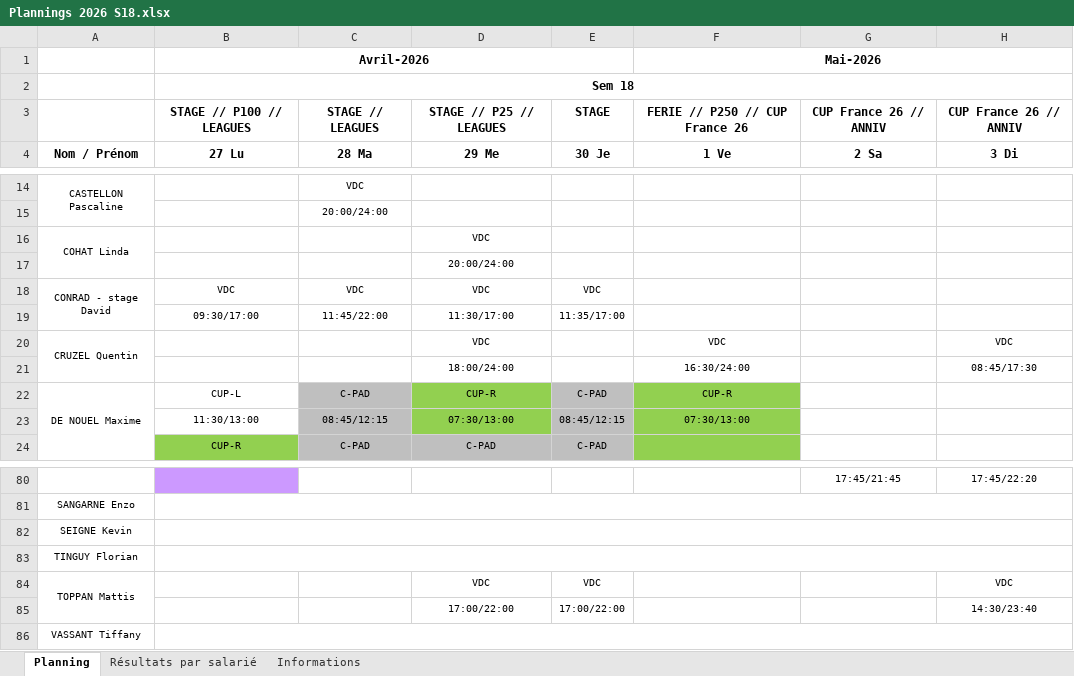
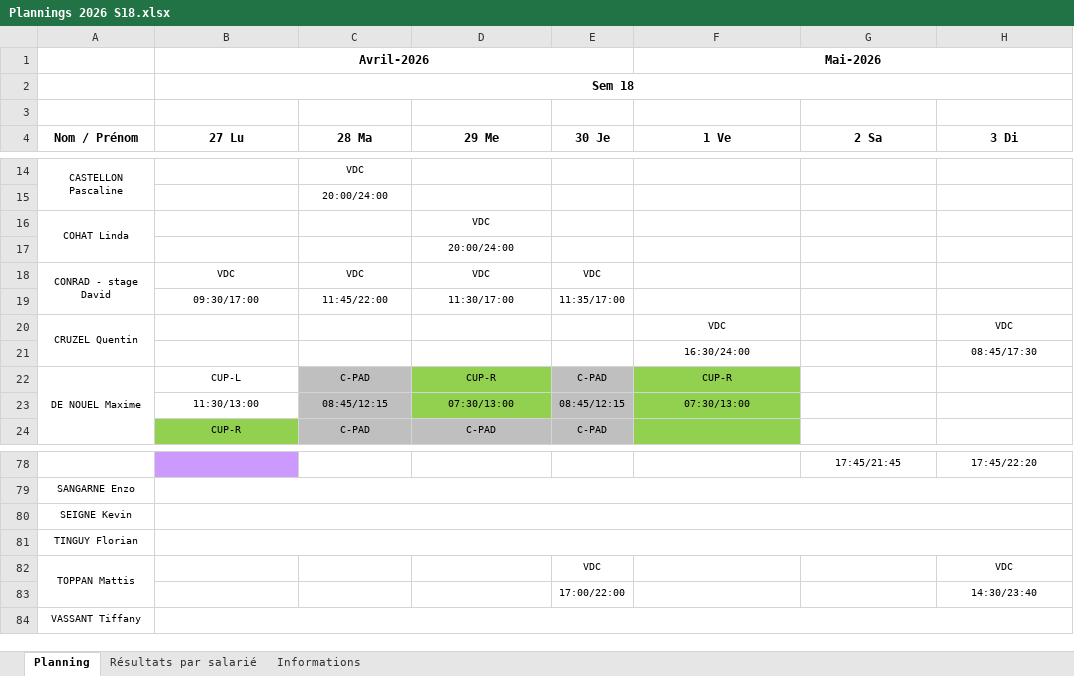
Before and after one commit to OhLaPey/planning-urbansoccer, an Excel workbook: Plannings 2026 S18.xlsx, sheet Planning, drawn as a sheet; only a part is shown, gaps mark what is left out; values as stored, in another font and other column widths than the file's, no borders; charts and pictures not drawn; addresses are those after the commit; the diff covers the shown part only; the diff names each change by its address in the sheet, - before the commit and + after, or states it on an @@ line.

Commit message:
Sync planning SharePoint : S18

```diff
--- a/Plannings 2026 S18.xlsx (sheet Planning)
+++ b/Plannings 2026 S18.xlsx (sheet Planning)
-row 3:  | STAGE // P100 // LEAGUES | STAGE // LEAGUES | STAGE // P25 // LEAGUES | STAGE | FERIE // P250 // CUP France 26 | CUP France 26 // ANNIV | CUP France 26 // ANNIV
+row 3: (empty)
-D20 (29 Me): VDC
+D20 (29 Me): (empty)
-D21 (29 Me): 18:00/24:00
+D21 (29 Me): (empty)
-D82 (29 Me): VDC
+D82 (29 Me): (empty)
-D83 (29 Me): 17:00/22:00
+D83 (29 Me): (empty)
```
Also changed, not shown: 2 removed rows, 16 edited cells and cell formats elsewhere in this sheet, charts or pictures.
